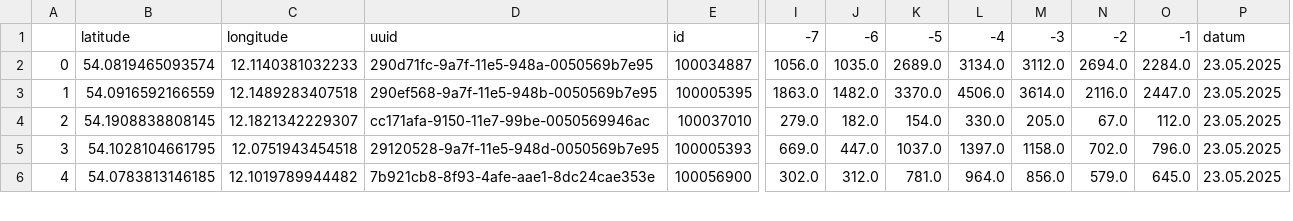
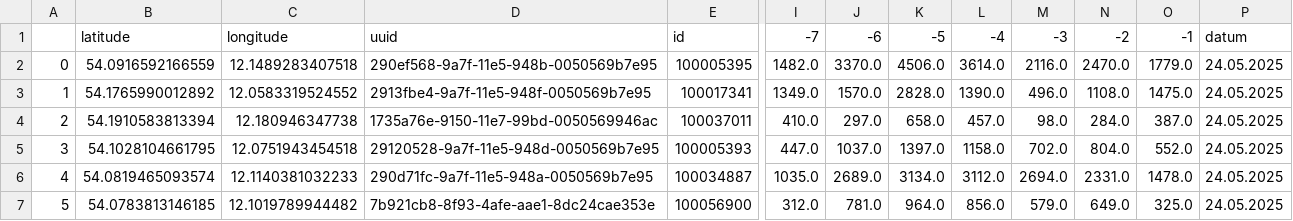
Before and after one commit to suppenzoom/rostock_radzaehler, a CSV file: df_gesamt_neu.csv, drawn as a sheet; only a part is shown, gaps mark what is left out; removed rows and columns are numbered as before the commit, all else as after; rows hold the shown columns only; the diff covers the shown part only; the diff names each change by its address in the sheet, - before the commit and + after, or states it on an @@ line.

```diff
--- a/df_gesamt_neu.csv
+++ b/df_gesamt_neu.csv
-column I, row 1: -7; rows 3-6: 1863.0 | 279.0 | 669.0 | 302.0
+column N, rows 1-2: -2 | 2470.0; rows 4-5: 284.0 | 804.0; row 7: 649.0
-I1: -6
+I1: -7
-J1: -5
+J1: -6
-K1: -4
+K1: -5
-L1: -3
+L1: -4
-M1: -2
+M1: -3
-row 2: 0 | 54.0819465093574 | 12.1140381032233 | 290d71fc-9a7f-11e5-948a-0050569b7e95 | 100034887 | 1056.0 | 1035.0 | 2689.0 | 3134.0 | 3112.0 | 2694.0 | 2284.0 | 23.05.2025
-A2: 1
+A2: 0
-O2: 2447.0
+O2: 1779.0
-P2: 23.05.2025
+P2: 24.05.2025
+row 3: 1 | 54.1765990012892 | 12.0583319524552 | 2913fbe4-9a7f-11e5-948f-0050569b7e95 | 100017341 | 1349.0 | 1570.0 | 2828.0 | 1390.0 | 496.0 | 1108.0 | 1475.0 | 24.05.2025
-B4: 54.1908838808145
+B4: 54.1910583813394
-C4: 12.1821342229307
+C4: 12.180946347738
-D4: cc171afa-9150-11e7-99be-0050569946ac
+D4: 1735a76e-9150-11e7-99bd-0050569946ac
-E4: 100037010
+E4: 100037011
-I4: 182.0
+I4: 410.0
-J4: 154.0
+J4: 297.0
-K4: 330.0
+K4: 658.0
-L4: 205.0
+L4: 457.0
-M4: 67.0
+M4: 98.0
-O4: 112.0
+O4: 387.0
-P4:P5: 23.05.2025
+P4:P5: 24.05.2025
-O5: 796.0
+O5: 552.0
+row 6: 4 | 54.0819465093574 | 12.1140381032233 | 290d71fc-9a7f-11e5-948a-0050569b7e95 | 100034887 | 1035.0 | 2689.0 | 3134.0 | 3112.0 | 2694.0 | 2331.0 | 1478.0 | 24.05.2025
-A7: 4
+A7: 5
-O7: 645.0
+O7: 325.0
-P7: 23.05.2025
+P7: 24.05.2025
```
Also changed, not shown: 1 removed row and 50 edited cells elsewhere in this file.
